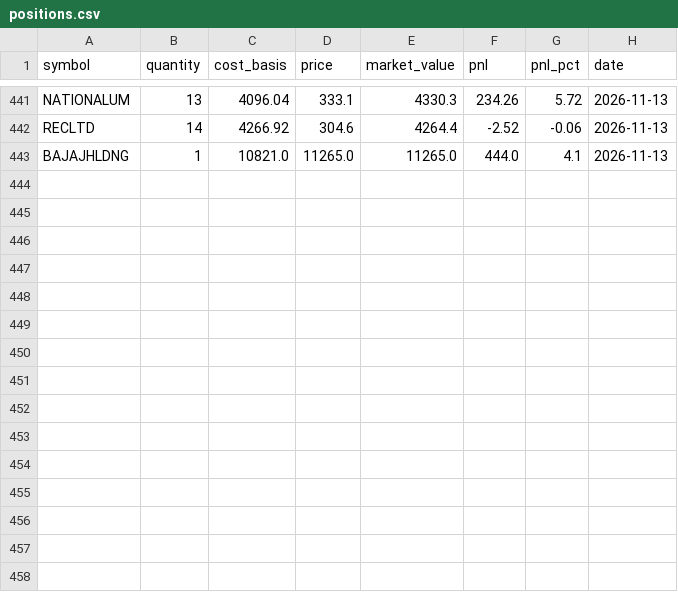
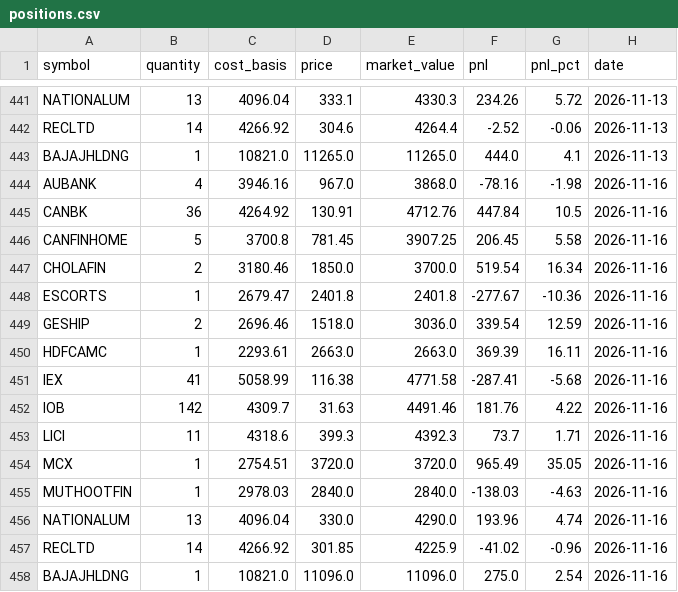
Before and after one commit to zeevandeep/trading-dashboard, a CSV file: data/live/value_quality_v1_live/positions.csv, drawn as a sheet; only a part is shown, gaps mark what is left out; the diff names each change by its address in the sheet, - before the commit and + after, or states it on an @@ line.

```diff
--- a/data/live/value_quality_v1_live/positions.csv
+++ b/data/live/value_quality_v1_live/positions.csv
+row 444: AUBANK | 4 | 3946.16 | 967.0 | 3868.0 | -78.16 | -1.98 | 2026-11-16
+row 445: CANBK | 36 | 4264.92 | 130.91 | 4712.76 | 447.84 | 10.5 | 2026-11-16
+row 446: CANFINHOME | 5 | 3700.8 | 781.45 | 3907.25 | 206.45 | 5.58 | 2026-11-16
+row 447: CHOLAFIN | 2 | 3180.46 | 1850.0 | 3700.0 | 519.54 | 16.34 | 2026-11-16
+row 448: ESCORTS | 1 | 2679.47 | 2401.8 | 2401.8 | -277.67 | -10.36 | 2026-11-16
+row 449: GESHIP | 2 | 2696.46 | 1518.0 | 3036.0 | 339.54 | 12.59 | 2026-11-16
+row 450: HDFCAMC | 1 | 2293.61 | 2663.0 | 2663.0 | 369.39 | 16.11 | 2026-11-16
+row 451: IEX | 41 | 5058.99 | 116.38 | 4771.58 | -287.41 | -5.68 | 2026-11-16
+row 452: IOB | 142 | 4309.7 | 31.63 | 4491.46 | 181.76 | 4.22 | 2026-11-16
+row 453: LICI | 11 | 4318.6 | 399.3 | 4392.3 | 73.7 | 1.71 | 2026-11-16
+row 454: MCX | 1 | 2754.51 | 3720.0 | 3720.0 | 965.49 | 35.05 | 2026-11-16
+row 455: MUTHOOTFIN | 1 | 2978.03 | 2840.0 | 2840.0 | -138.03 | -4.63 | 2026-11-16
+row 456: NATIONALUM | 13 | 4096.04 | 330.0 | 4290.0 | 193.96 | 4.74 | 2026-11-16
+row 457: RECLTD | 14 | 4266.92 | 301.85 | 4225.9 | -41.02 | -0.96 | 2026-11-16
+row 458: BAJAJHLDNG | 1 | 10821.0 | 11096.0 | 11096.0 | 275.0 | 2.54 | 2026-11-16
```
Also changed, not shown: data/live/smallcap_momentum_v2_live/equity.csv, data/live/smallcap_momentum_v2_live/positions.csv, 5 other files.
